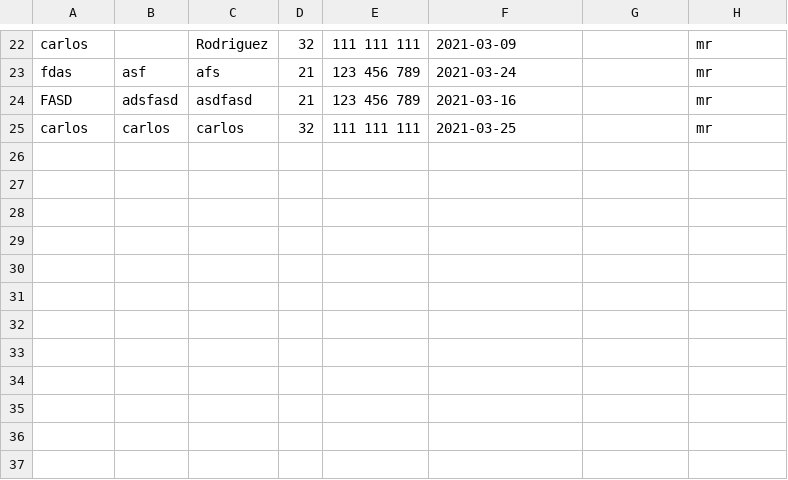
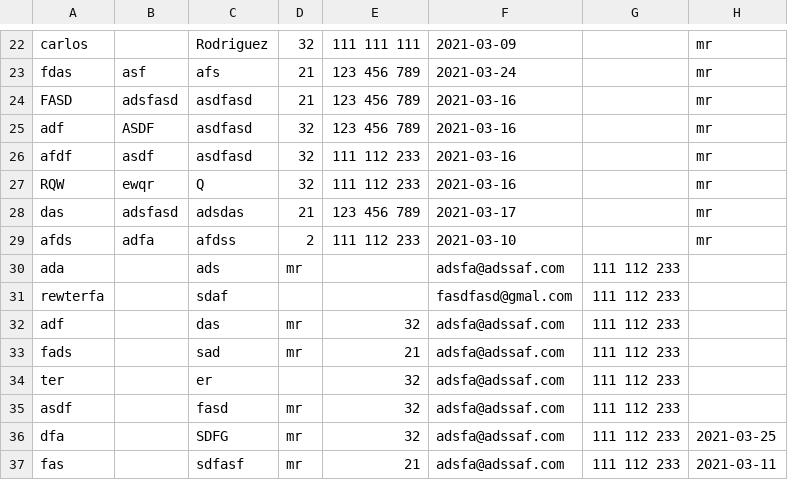
Before and after one commit to carrod85/Web_App_Homework, a CSV file: lab5/data/validationfile.csv, drawn as a sheet; only a part is shown, gaps mark what is left out.

```diff
--- a/lab5/data/validationfile.csv
+++ b/lab5/data/validationfile.csv
@@ -24,2 +24,14 @@ fdas;asf;afs;21;123 456 789;2021-03-24;;mr
 FASD;adsfasd;asdfasd;21;123 456 789;2021-03-16;;mr
-carlos;carlos;carlos;32;111 111 111;2021-03-25;;mr
+adf;ASDF;asdfasd;32;123 456 789;2021-03-16;;mr
+afdf;asdf;asdfasd;32;111 112 233;2021-03-16;;mr
+RQW;ewqr;Q;32;111 112 233;2021-03-16;;mr
+das;adsfasd;adsdas;21;123 456 789;2021-03-17;;mr
+afds;adfa;afdss;2;111 112 233;2021-03-10;;mr
+ada;;ads;mr;;adsfa@adssaf.com;111 112 233;;
+rewterfa;;sdaf;;;fasdfasd@gmal.com;111 112 233;;
+adf;;das;mr;32;adsfa@adssaf.com;111 112 233;;
+fads;;sad;mr;21;adsfa@adssaf.com;111 112 233;;
+ter;;er;;32;adsfa@adssaf.com;111 112 233;;
+asdf;;fasd;mr;32;adsfa@adssaf.com;111 112 233;;
+dfa;;SDFG;mr;32;adsfa@adssaf.com;111 112 233;2021-03-25;
+fas;;sdfasf;mr;21;adsfa@adssaf.com;111 112 233;2021-03-11;
```
Also changed, not shown: 3 other files.
